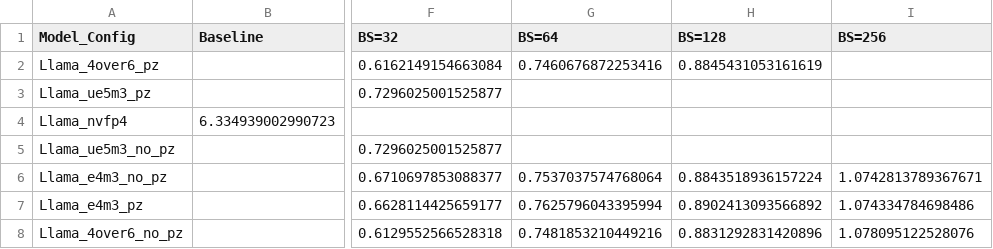
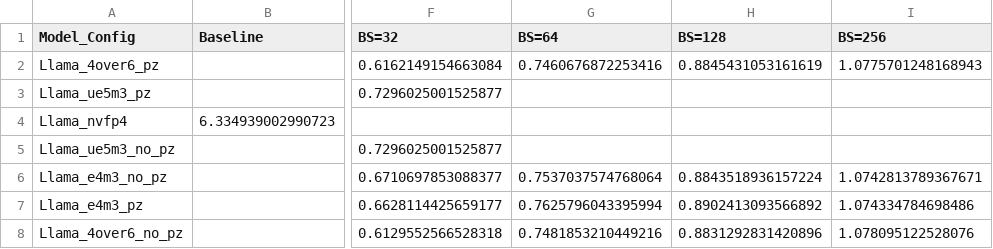
Before and after one commit to clee1994/finer_is_better, a CSV file: results_llama.csv, drawn as a sheet; only a part is shown, gaps mark what is left out; the diff names each change by its address in the sheet, - before the commit and + after, or states it on an @@ line.

Commit message:
Update results for Llama_4over6_pz BS=256

```diff
--- a/results_llama.csv
+++ b/results_llama.csv
-I2 (BS=256): (empty)
+I2 (BS=256): 1.0775701248168943
```
